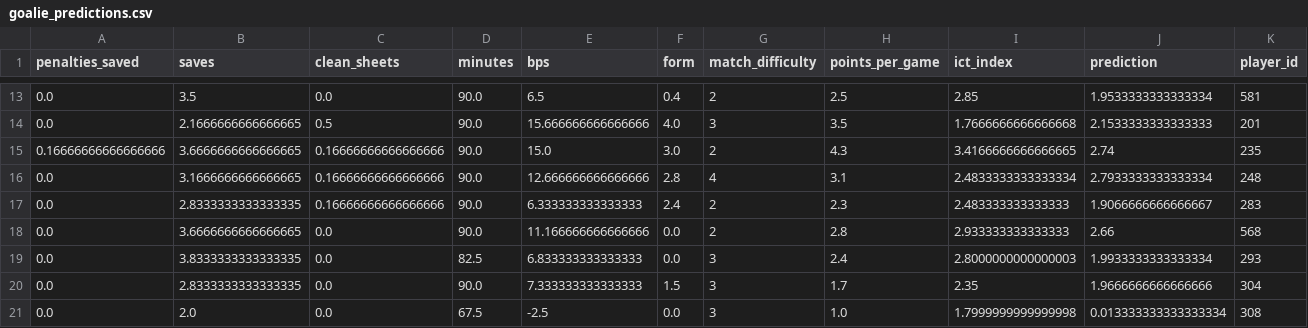
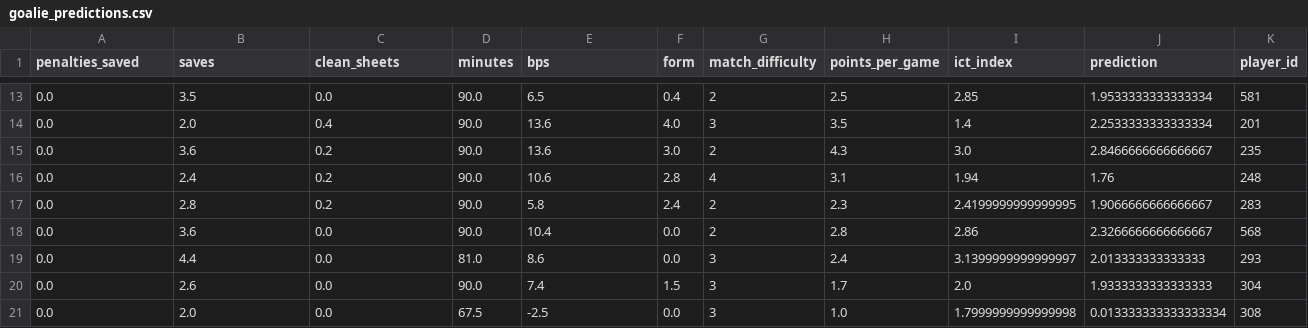
Before and after one commit to MysticAhmed/FantasyPremierLeague, a CSV file: CSV_Files/goalie_predictions.csv, drawn as a sheet; only a part is shown, gaps mark what is left out; the diff covers the shown part only.

```diff
--- a/CSV_Files/goalie_predictions.csv
+++ b/CSV_Files/goalie_predictions.csv
@@ -13,9 +13,9 @@ penalties_saved,saves,clean_sheets,minutes,bps,form,match_difficulty,points_per_
 0.0,3.5,0.0,90.0,6.5,0.4,2,2.5,2.85,1.9533333333333334,581
-0.0,2.1666666666666665,0.5,90.0,15.666666666666666,4.0,3,3.5,1.7666666666666668,2.1533333333333333,201
-0.16666666666666666,3.6666666666666665,0.16666666666666666,90.0,15.0,3.0,2,4.3,3.4166666666666665,2.74,235
-0.0,3.1666666666666665,0.16666666666666666,90.0,12.666666666666666,2.8,4,3.1,2.4833333333333334,2.7933333333333334,248
-0.0,2.8333333333333335,0.16666666666666666,90.0,6.333333333333333,2.4,2,2.3,2.483333333333333,1.9066666666666667,283
-0.0,3.6666666666666665,0.0,90.0,11.166666666666666,0.0,2,2.8,2.933333333333333,2.66,568
-0.0,3.8333333333333335,0.0,82.5,6.833333333333333,0.0,3,2.4,2.8000000000000003,1.9933333333333334,293
-0.0,2.8333333333333335,0.0,90.0,7.333333333333333,1.5,3,1.7,2.35,1.9666666666666666,304
+0.0,2.0,0.4,90.0,13.6,4.0,3,3.5,1.4,2.2533333333333334,201
+0.0,3.6,0.2,90.0,13.6,3.0,2,4.3,3.0,2.8466666666666667,235
+0.0,2.4,0.2,90.0,10.6,2.8,4,3.1,1.94,1.76,248
+0.0,2.8,0.2,90.0,5.8,2.4,2,2.3,2.4199999999999995,1.9066666666666667,283
+0.0,3.6,0.0,90.0,10.4,0.0,2,2.8,2.86,2.3266666666666667,568
+0.0,4.4,0.0,81.0,8.6,0.0,3,2.4,3.1399999999999997,2.013333333333333,293
+0.0,2.6,0.0,90.0,7.4,1.5,3,1.7,2.0,1.9333333333333333,304
 0.0,2.0,0.0,67.5,-2.5,0.0,3,1.0,1.7999999999999998,0.013333333333333334,308
```
Also changed, not shown: 2 added rows, 2 removed rows and 94 edited cells elsewhere in this file, CSV_Files/defender_predictions.csv, CSV_Files/forward_predictions.csv, 3 other files.
